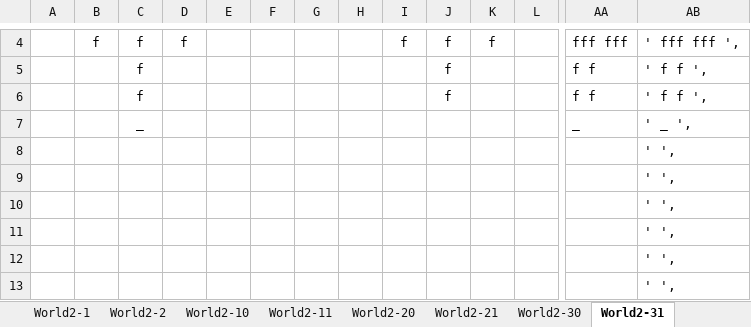
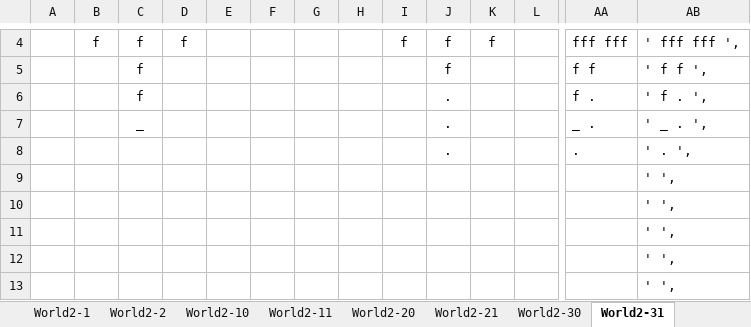
Before and after one commit to kwoolter/DarkWorld, an Excel workbook: darkworld/model/data/floor builder World2.xlsx, sheet World2-31, drawn as a sheet; only a part is shown, gaps mark what is left out; values as stored, in another font and other column widths than the file's, no borders; conditional formats not drawn; removed rows and columns are numbered as before the commit, all else as after; rows hold the shown columns only; the diff names each change by its address in the sheet, - before the commit and + after, or states it on an @@ line.

```diff
--- a/darkworld/model/data/floor builder World2.xlsx (sheet World2-31)
+++ b/darkworld/model/data/floor builder World2.xlsx (sheet World2-31)
-row 6:  |  | f |  |  |  |  |  |  | f |  |  | f f | ' f f ',
-row 7:  |  | _ |  |  |  |  |  |  |  |  |  | _ | ' _ ',
-row 8:  |  |  |  |  |  |  |  |  |  |  |  |  | ' ',
+row 6:  |  | f |  |  |  |  |  |  | . |  |  | f . | ' f . ',
+row 7:  |  | _ |  |  |  |  |  |  | . |  |  | _ . | ' _ . ',
+row 8:  |  |  |  |  |  |  |  |  | . |  |  | . | ' . ',
```
Also changed, not shown: sheet World2-30, 7 other files.
